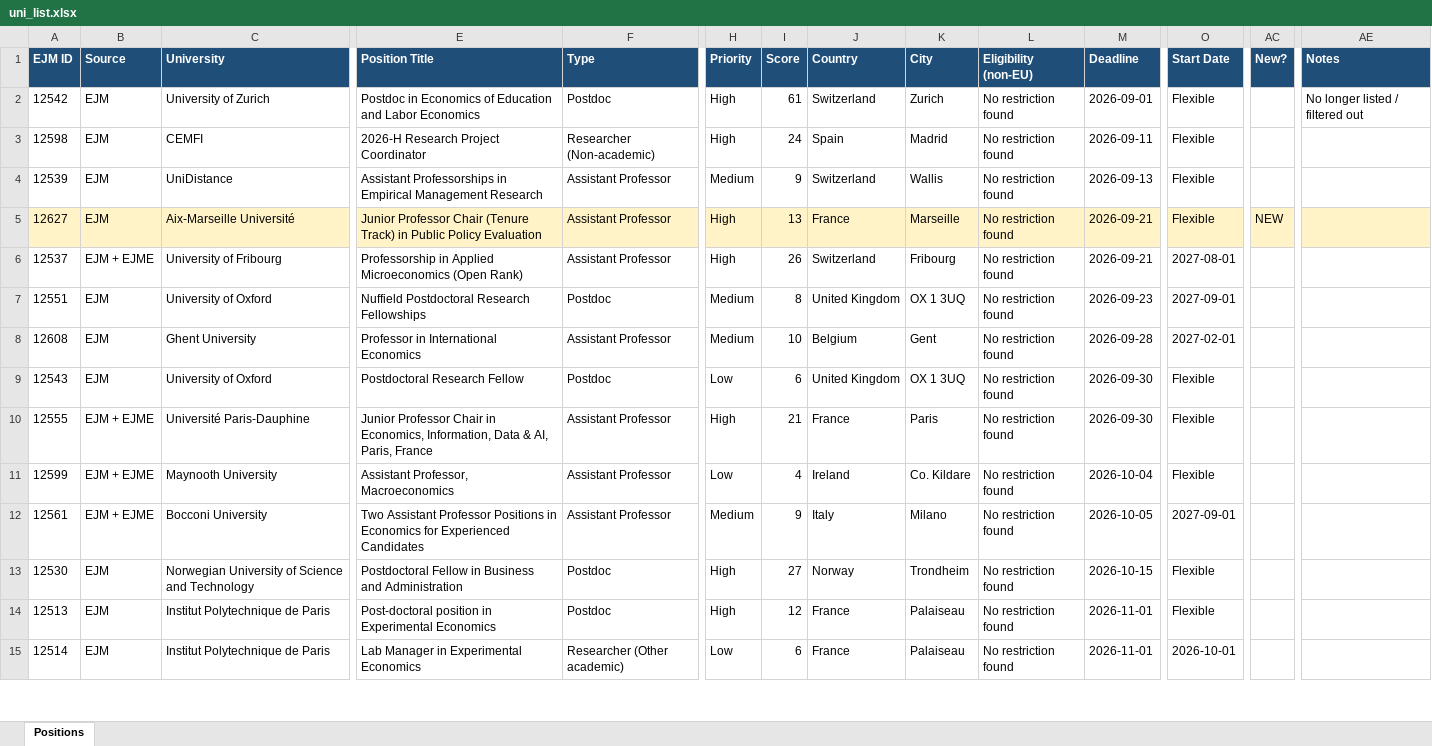
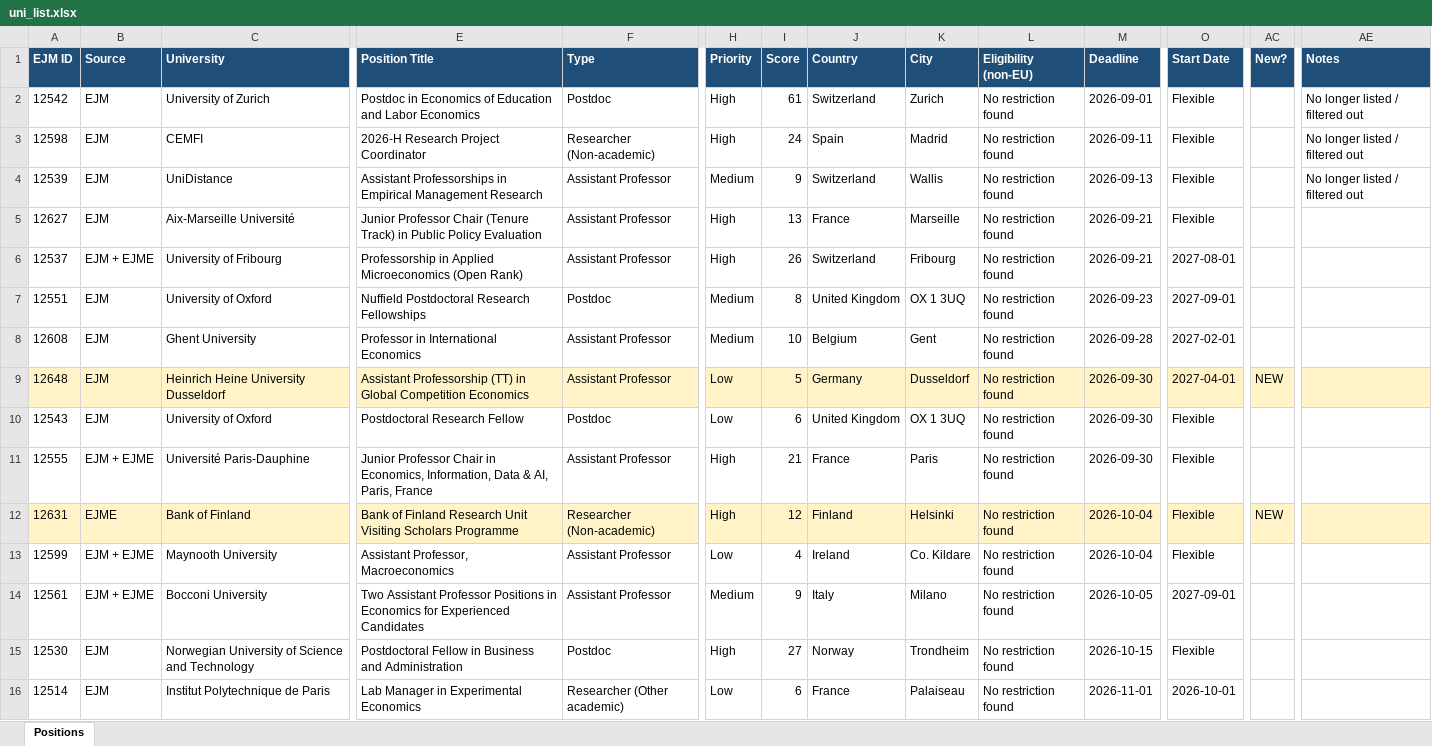
Before and after one commit to fondomathias/Job-Tracker-Web, an Excel workbook: scraper/uni_list.xlsx, sheet Positions, drawn as a sheet; only a part is shown, gaps mark what is left out; values as stored, in another font and other column widths than the file's, no borders; removed rows and columns are numbered as before the commit, all else as after; rows hold the shown columns only; the diff covers the shown part only; the diff names each change by its address in the sheet, - before the commit and + after, or states it on an @@ line.

```diff
--- a/scraper/uni_list.xlsx (sheet Positions)
+++ b/scraper/uni_list.xlsx (sheet Positions)
-AE3:AE4 (Notes): (empty)
+AE3:AE4 (Notes): No longer listed / filtered out
-A5:AE5 fill: #FFF3C7
+A5:AE5 fill: none
-AC5 (New?): NEW
+AC5 (New?): (empty)
+row 9: 12648 | EJM | Heinrich Heine University Dusseldorf | Assistant Professorship (TT) in Global Competition Economics | Assistant Professor | Low | 5 | Germany | Dusseldorf | No restriction found | 2026-09-30 | 2027-04-01 | NEW
+row 12: 12631 | EJME | Bank of Finland | Bank of Finland Research Unit Visiting Scholars Programme | Researcher (Non-academic) | High | 12 | Finland | Helsinki | No restriction found | 2026-10-04 | Flexible | NEW
-row 14: 12513 | EJM | Institut Polytechnique de Paris | Post-doctoral position in Experimental Economics | Postdoc | High | 12 | France | Palaiseau | No restriction found | 2026-11-01 | Flexible
```
Also changed, not shown: 4 added rows, 4 edited cells and cell formats elsewhere in this sheet, scraper/linkedin_list.xlsx, 1 other file.
